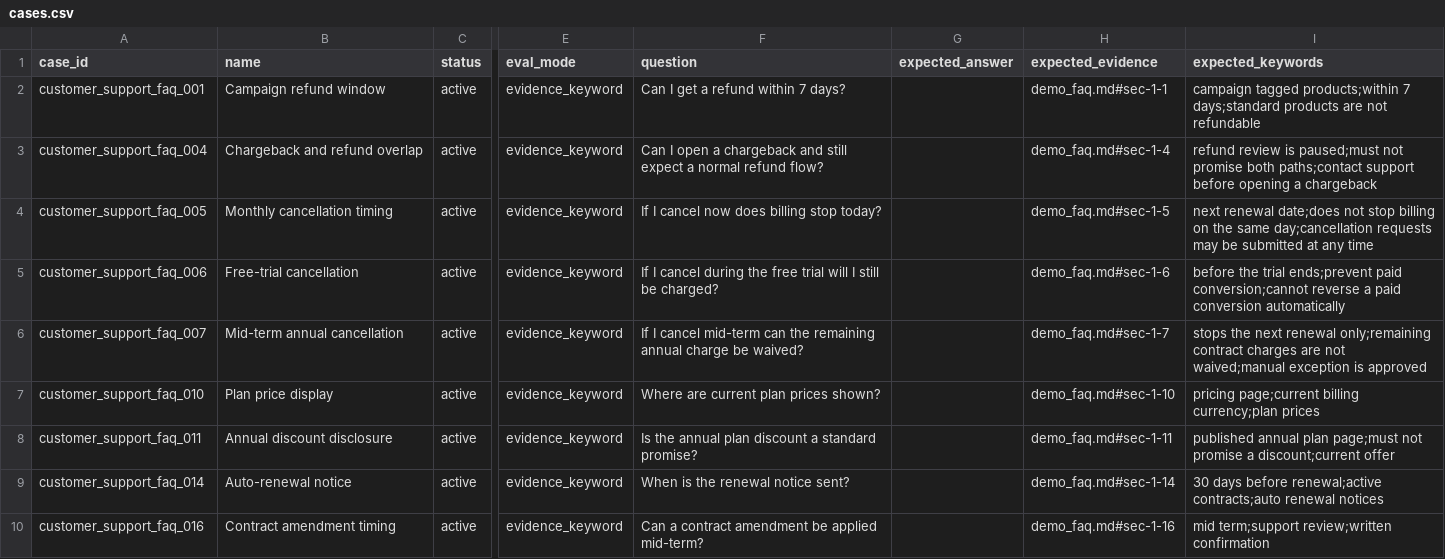
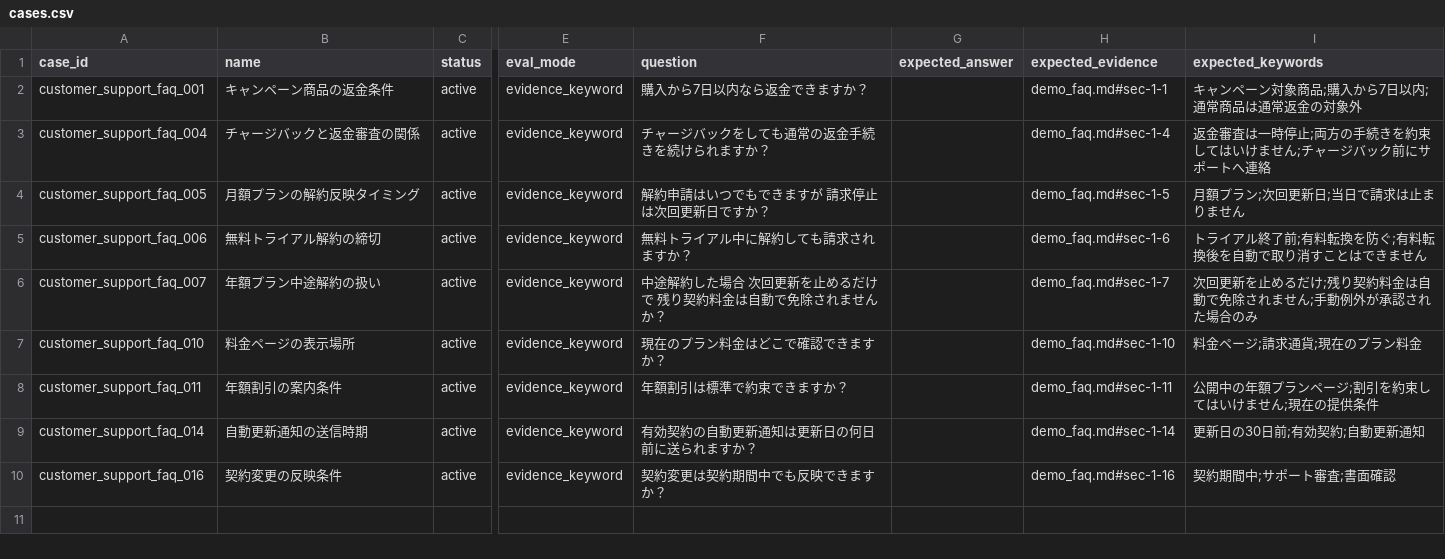
Before and after one commit to piki9312/rag-quality-gate, a CSV file: demos/customer_support_faq_change/cases.csv, drawn as a sheet; only a part is shown, gaps mark what is left out; the diff names each change by its address in the sheet, - before the commit and + after, or states it on an @@ line.

```diff
--- a/demos/customer_support_faq_change/cases.csv
+++ b/demos/customer_support_faq_change/cases.csv
-B2 (name): Campaign refund window
+B2 (name): キャンペーン商品の返金条件
-F2 (question): Can I get a refund within 7 days?
+F2 (question): 購入から7日以内なら返金できますか？
-I2 (expected_keywords): campaign tagged products;within 7 days;standard products are not refundable
+I2 (expected_keywords): キャンペーン対象商品;購入から7日以内;通常商品は通常返金の対象外
-B3 (name): Chargeback and refund overlap
+B3 (name): チャージバックと返金審査の関係
-F3 (question): Can I open a chargeback and still expect a normal refund flow?
+F3 (question): チャージバックをしても通常の返金手続きを続けられますか？
-I3 (expected_keywords): refund review is paused;must not promise both paths;contact support before opening a chargeback
+I3 (expected_keywords): 返金審査は一時停止;両方の手続きを約束してはいけません;チャージバック前にサポートへ連絡
-B4 (name): Monthly cancellation timing
+B4 (name): 月額プランの解約反映タイミング
-F4 (question): If I cancel now does billing stop today?
+F4 (question): 解約申請はいつでもできますが 請求停止は次回更新日ですか？
-I4 (expected_keywords): next renewal date;does not stop billing on the same day;cancellation requests may be submitted at any time
+I4 (expected_keywords): 月額プラン;次回更新日;当日で請求は止まりません
-B5 (name): Free-trial cancellation
+B5 (name): 無料トライアル解約の締切
-F5 (question): If I cancel during the free trial will I still be charged?
+F5 (question): 無料トライアル中に解約しても請求されますか？
-I5 (expected_keywords): before the trial ends;prevent paid conversion;cannot reverse a paid conversion automatically
+I5 (expected_keywords): トライアル終了前;有料転換を防ぐ;有料転換後を自動で取り消すことはできません
-B6 (name): Mid-term annual cancellation
+B6 (name): 年額プラン中途解約の扱い
-F6 (question): If I cancel mid-term can the remaining annual charge be waived?
+F6 (question): 中途解約した場合 次回更新を止めるだけで 残り契約料金は自動で免除されませんか？
-I6 (expected_keywords): stops the next renewal only;remaining contract charges are not waived;manual exception is approved
+I6 (expected_keywords): 次回更新を止めるだけ;残り契約料金は自動で免除されません;手動例外が承認された場合のみ
-B7 (name): Plan price display
+B7 (name): 料金ページの表示場所
-F7 (question): Where are current plan prices shown?
+F7 (question): 現在のプラン料金はどこで確認できますか？
-I7 (expected_keywords): pricing page;current billing currency;plan prices
+I7 (expected_keywords): 料金ページ;請求通貨;現在のプラン料金
-B8 (name): Annual discount disclosure
+B8 (name): 年額割引の案内条件
-F8 (question): Is the annual plan discount a standard promise?
+F8 (question): 年額割引は標準で約束できますか？
-I8 (expected_keywords): published annual plan page;must not promise a discount;current offer
+I8 (expected_keywords): 公開中の年額プランページ;割引を約束してはいけません;現在の提供条件
-B9 (name): Auto-renewal notice
+B9 (name): 自動更新通知の送信時期
-F9 (question): When is the renewal notice sent?
+F9 (question): 有効契約の自動更新通知は更新日の何日前に送られますか？
-I9 (expected_keywords): 30 days before renewal;active contracts;auto renewal notices
+I9 (expected_keywords): 更新日の30日前;有効契約;自動更新通知
-B10 (name): Contract amendment timing
+B10 (name): 契約変更の反映条件
-F10 (question): Can a contract amendment be applied mid-term?
+F10 (question): 契約変更は契約期間中でも反映できますか？
-I10 (expected_keywords): mid term;support review;written confirmation
+I10 (expected_keywords): 契約期間中;サポート審査;書面確認
```
Also changed, not shown: demos/customer_support_faq_change/generated_cases.csv, packs/customer_support_pack/cases.csv, 21 other files.
